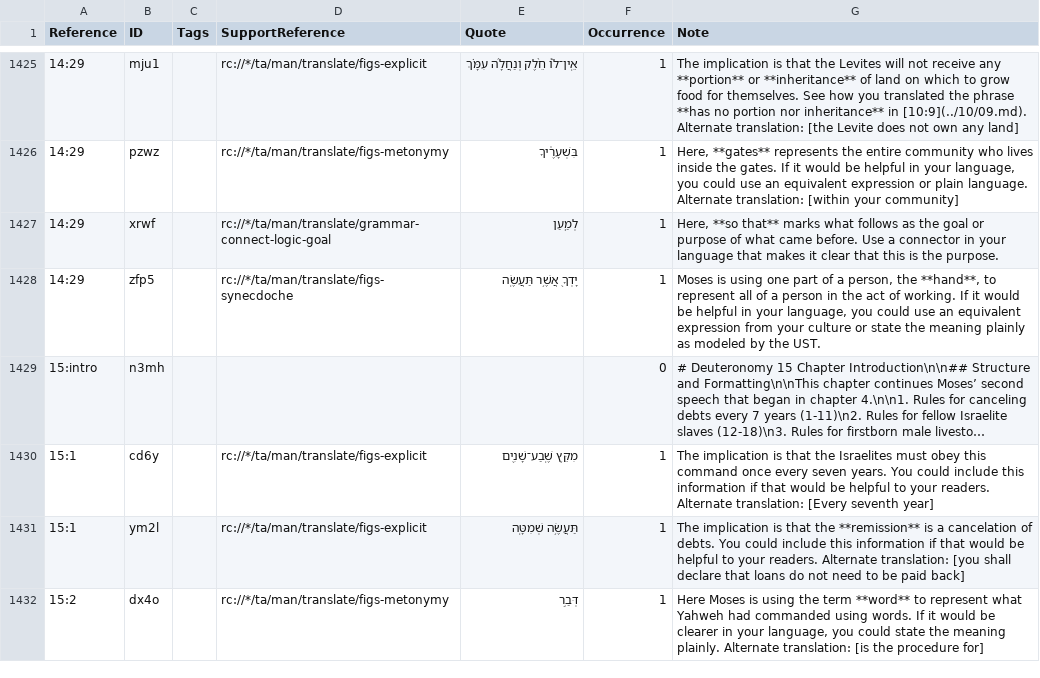
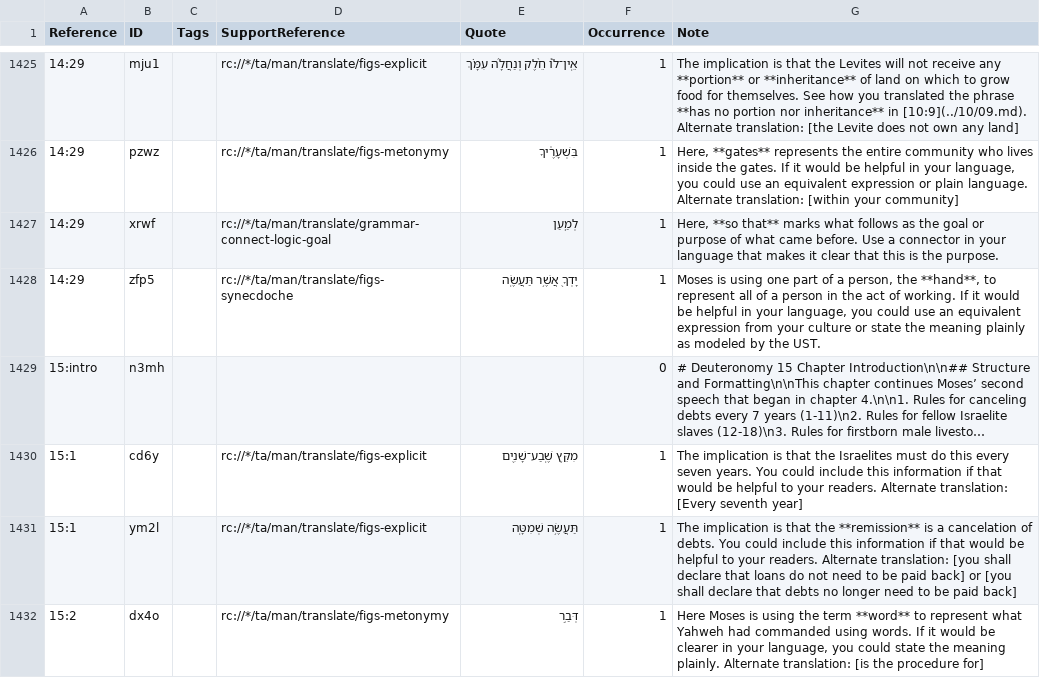
Before and after one commit to ding0t/en_tn, a TSV file: tn_DEU.tsv, drawn as a sheet; only a part is shown, gaps mark what is left out; long unchanged cells end in …; the diff covers the shown part only; the diff names each change by its address in the sheet, - before the commit and + after, or states it on an @@ line.

Commit message:
Merge Grant_Ailie-tc-create-1 into master by Grant_Ailie (#4752)

```diff
--- a/tn_DEU.tsv
+++ b/tn_DEU.tsv
-G1430 (Note): …Israelites must obey this command once every seven…
+G1430 (Note): …Israelites must do this every seven…
-G1431 (Note): …paid back]
+G1431 (Note): …paid back] or [you shall declare that debts no longer need to be paid back]
```
Also changed, not shown: 4 edited cells elsewhere in this file.
